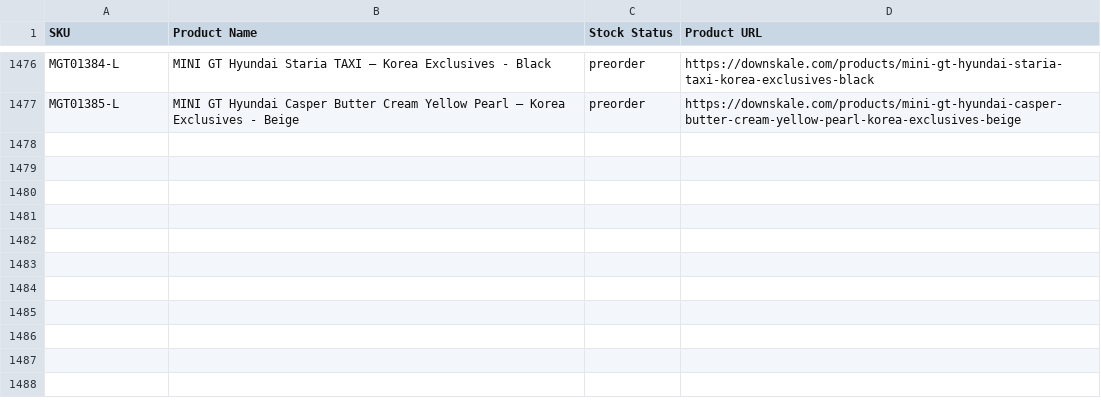
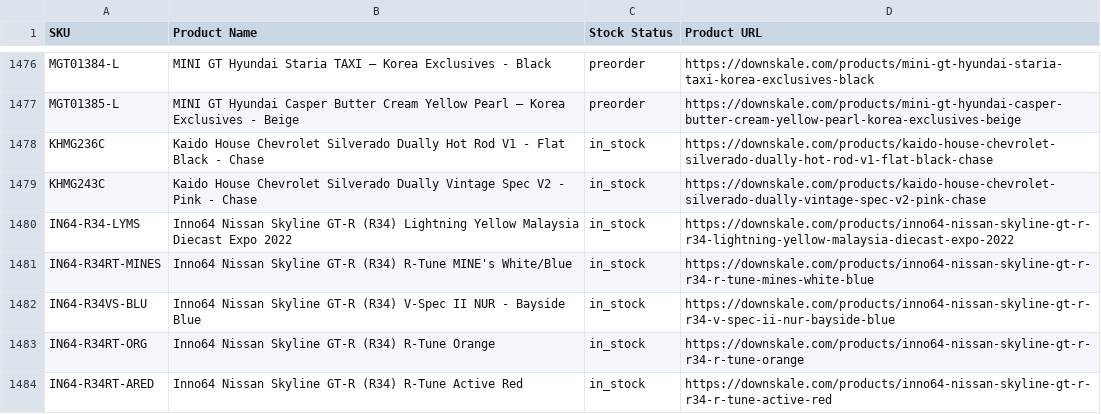
Before and after one commit to chrisboulas/downskale-inventory-feed-data, a CSV file: inventory.csv, drawn as a sheet; only a part is shown, gaps mark what is left out; the diff covers the shown part only; the diff names each change by its address in the sheet, - before the commit and + after, or states it on an @@ line.

```diff
--- a/inventory.csv
+++ b/inventory.csv
+row 1478: KHMG236C | Kaido House Chevrolet Silverado Dually Hot Rod V1 - Flat Black - Chase | in_stock | https://downskale.com/products/kaido-house-chevrolet-silverado-dually-hot-rod-v1-flat-black-chase
+row 1479: KHMG243C | Kaido House Chevrolet Silverado Dually Vintage Spec V2 - Pink - Chase | in_stock | https://downskale.com/products/kaido-house-chevrolet-silverado-dually-vintage-spec-v2-pink-chase
+row 1480: IN64-R34-LYMS | Inno64 Nissan Skyline GT-R (R34) Lightning Yellow Malaysia Diecast Expo 2022 | in_stock | https://downskale.com/products/inno64-nissan-skyline-gt-r-r34-lightning-yellow-malaysia-diecast-expo-2022
+row 1481: IN64-R34RT-MINES | Inno64 Nissan Skyline GT-R (R34) R-Tune MINE's White/Blue | in_stock | https://downskale.com/products/inno64-nissan-skyline-gt-r-r34-r-tune-mines-white-blue
+row 1482: IN64-R34VS-BLU | Inno64 Nissan Skyline GT-R (R34) V-Spec II NUR - Bayside Blue | in_stock | https://downskale.com/products/inno64-nissan-skyline-gt-r-r34-v-spec-ii-nur-bayside-blue
+row 1483: IN64-R34RT-ORG | Inno64 Nissan Skyline GT-R (R34) R-Tune Orange | in_stock | https://downskale.com/products/inno64-nissan-skyline-gt-r-r34-r-tune-orange
+row 1484: IN64-R34RT-ARED | Inno64 Nissan Skyline GT-R (R34) R-Tune Active Red | in_stock | https://downskale.com/products/inno64-nissan-skyline-gt-r-r34-r-tune-active-red
```
Also changed, not shown: 7 added rows and 19 edited cells elsewhere in this file.
